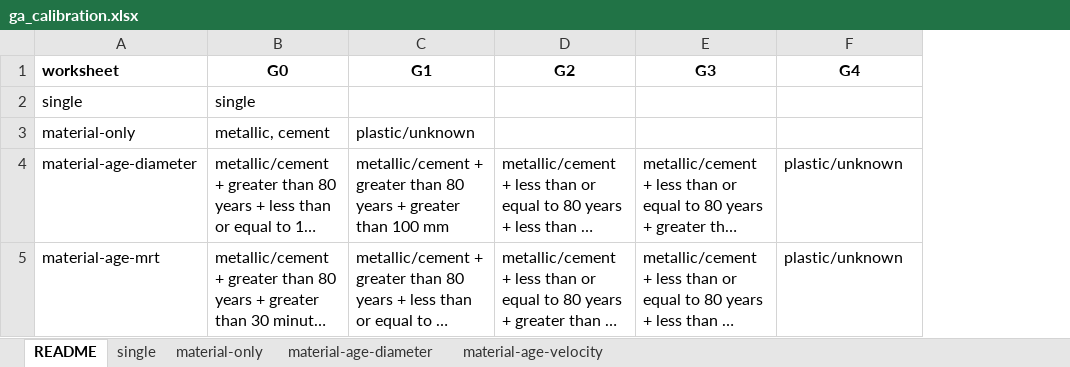
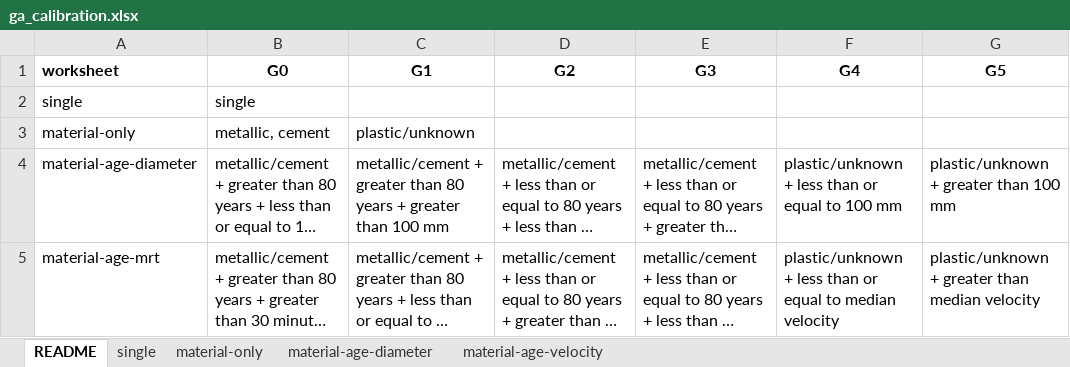
Before and after one commit to bradleywjenks/bayesian-wq-calibration, an Excel workbook: results/wq/ga_calibration.xlsx, sheet README, drawn as a sheet; long unchanged cells end in …; values as stored, in another font and other column widths than the file's, no borders; the diff names each change by its address in the sheet, - before the commit and + after, or states it on an @@ line.

```diff
--- a/results/wq/ga_calibration.xlsx (sheet README)
+++ b/results/wq/ga_calibration.xlsx (sheet README)
+column G (G5), rows 4-5: plastic/unknown + greater than 100 mm | plastic/unknown + greater than median velocity
-F4 (G4): plastic/unknown
+F4 (G4): plastic/unknown + less than or equal to 100 mm
-F5 (G4): plastic/unknown
+F5 (G4): plastic/unknown + less than or equal to median velocity
```
Also changed, not shown: sheet material-age-diameter, sheet material-age-velocity, 6 other files.
